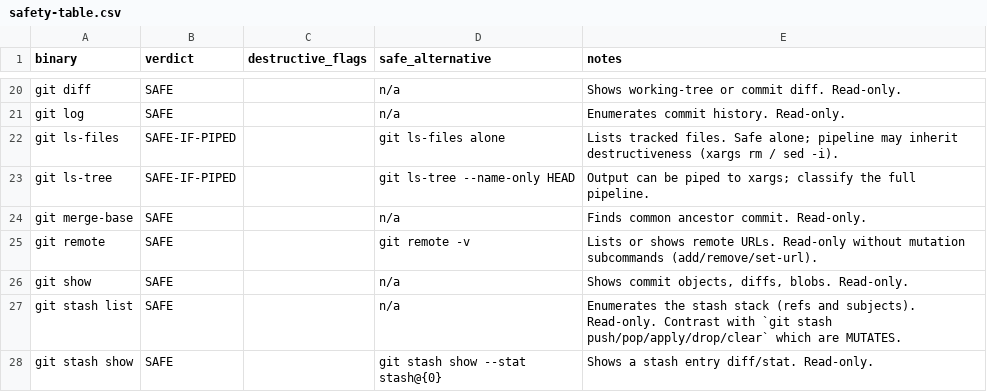
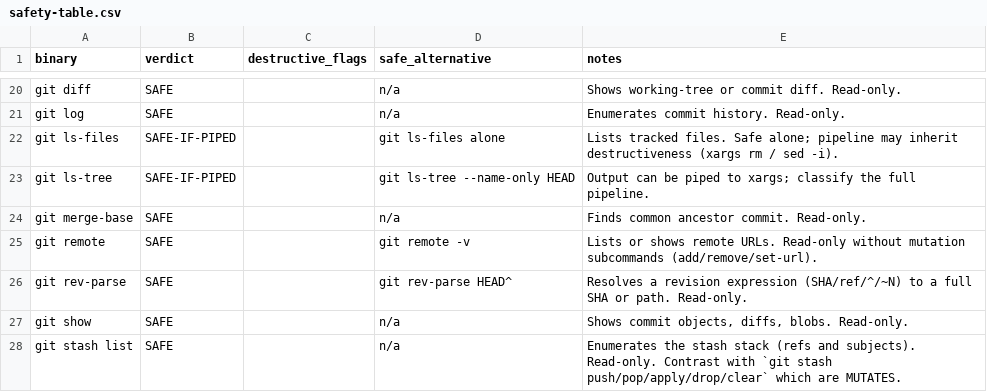
Before and after one commit to baneeishaque/ai-suite, a CSV file: .agents/skills/is-this-command-safe/docs/safety-table.csv, drawn as a sheet; only a part is shown, gaps mark what is left out; the shorter side is filled out with more unchanged rows; the diff names each change by its address in the sheet, - before the commit and + after, or states it on an @@ line.

Commit message:
docs(is-this-command-safe): add git rev-parse to safety table and cheatsheet
Adds the missing SAFE row for `git rev-parse` to safety-table.csv and the corresponding alphabetically-placed section to cheatsheet.md. Resolves an SSOT gap surfaced while onboarding `git status; echo '---'; git rev-parse <sha>^` to chat.tools.terminal.autoApprove.

```diff
--- a/.agents/skills/is-this-command-safe/docs/safety-table.csv
+++ b/.agents/skills/is-this-command-safe/docs/safety-table.csv
+row 26: git rev-parse | SAFE |  | git rev-parse HEAD^ | Resolves a revision expression (SHA/ref/^/~N) to a full SHA or path. Read-only.
```
Also changed, not shown: 1 other file.
